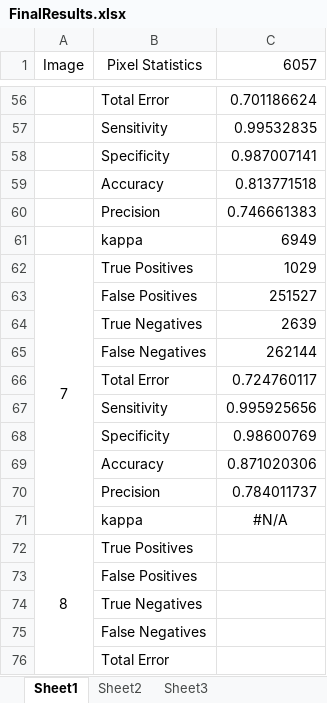
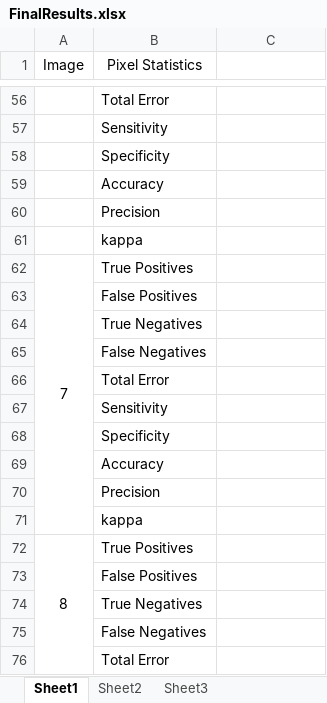
Before and after one commit to pet1330/ThirdYearProject, an Excel workbook: Results/FinalResults.xlsx, sheet Sheet1, drawn as a sheet; only a part is shown, gaps mark what is left out; values as stored, in another font and other column widths than the file's, no borders; the diff covers the shown part only; the diff names each change by its address in the sheet, - before the commit and + after, or states it on an @@ line.

```diff
--- a/Results/FinalResults.xlsx (sheet Sheet1)
+++ b/Results/FinalResults.xlsx (sheet Sheet1)
-C1: 6057
+C1: (empty)
-C56: 0.701186624
+C56: (empty)
-C57: 0.99532835
+C57: (empty)
-C58: 0.987007141
+C58: (empty)
-C59: 0.813771518
+C59: (empty)
-C60: 0.746661383
+C60: (empty)
-C61: 6949
+C61: (empty)
-C62: 1029
+C62: (empty)
-C63: 251527
+C63: (empty)
-C64: 2639
+C64: (empty)
-C65: 262144
+C65: (empty)
-C66: 0.724760117
+C66: (empty)
-C67: 0.995925656
+C67: (empty)
-C68: 0.98600769
+C68: (empty)
-C69: 0.871020306
+C69: (empty)
-C70: 0.784011737
+C70: (empty)
-C71: #N/A
+C71: (empty)
```
Also changed, not shown: 54 edited cells elsewhere in this sheet, 2 other files.
